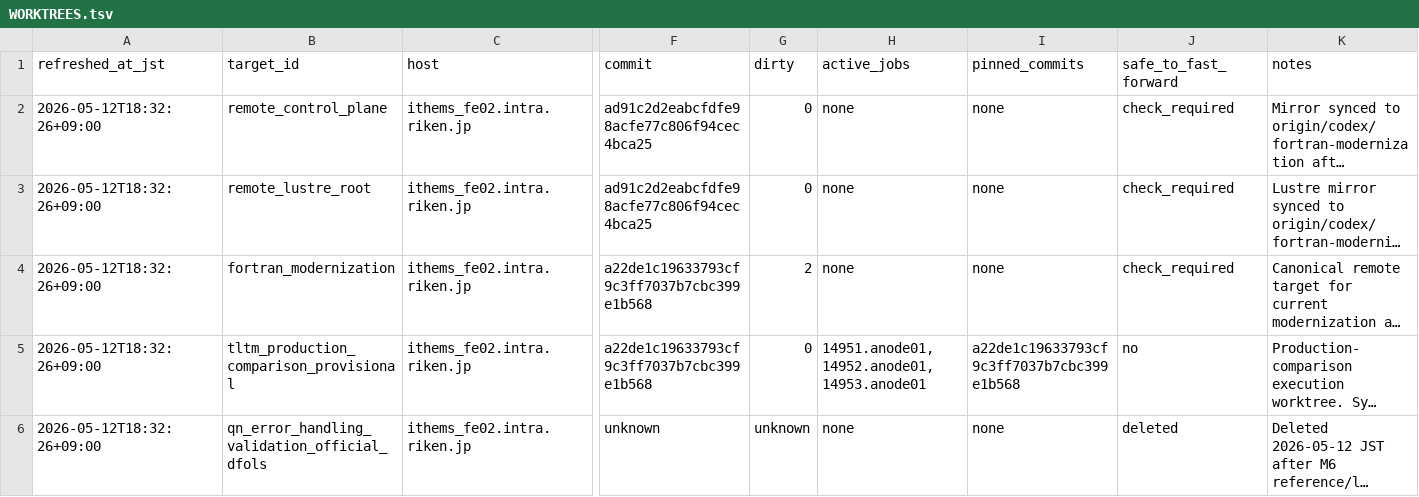
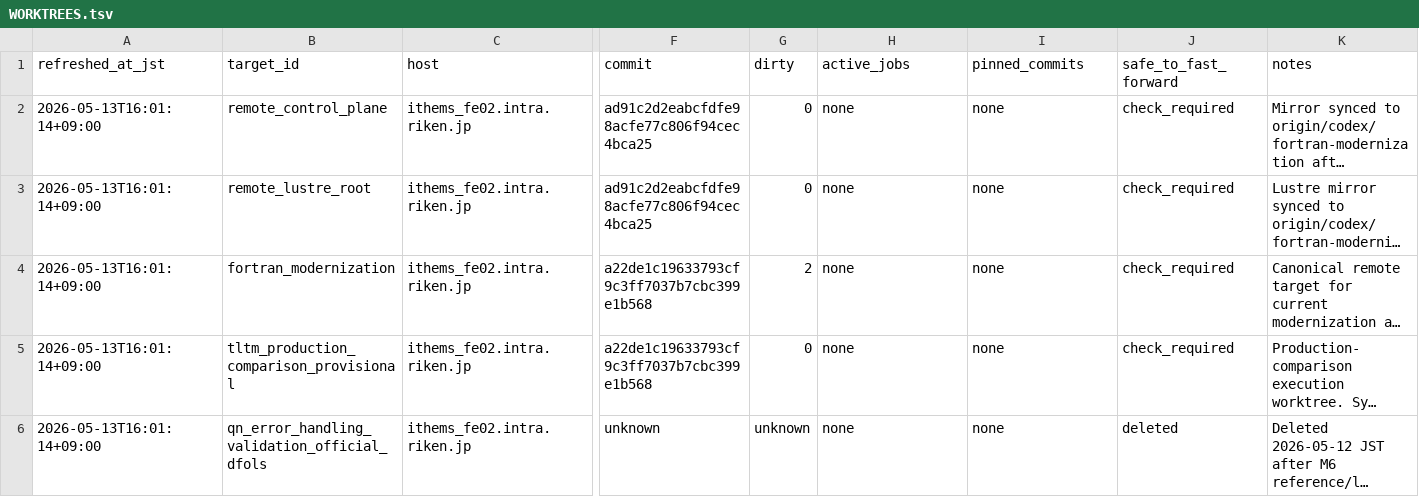
Before and after one commit to C-Y-Chou/generalized-thimble-hmc, a TSV file: codex/state/WORKTREES.tsv, drawn as a sheet; only a part is shown, gaps mark what is left out; long unchanged cells end in …; the diff names each change by its address in the sheet, - before the commit and + after, or states it on an @@ line.

```diff
--- a/codex/state/WORKTREES.tsv
+++ b/codex/state/WORKTREES.tsv
-A2:A6 (refreshed_at_jst): 2026-05-12T18:32:26+09:00
+A2:A6 (refreshed_at_jst): 2026-05-13T16:01:14+09:00
-H5 (active_jobs): 14951.anode01,14952.anode01,14953.anode01
+H5 (active_jobs): none
-I5 (pinned_commits): a22de1c19633793cf9c3ff7037b7cbc399e1b568
+I5 (pinned_commits): none
-J5 (safe_to_fast_forward): no
+J5 (safe_to_fast_forward): check_required
```
Also changed, not shown: codex/state/CAVEATS.tsv, codex/state/DATASETS.tsv, 21 other files.
